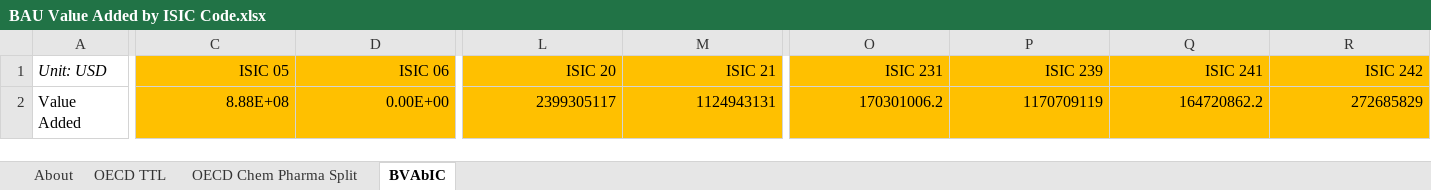
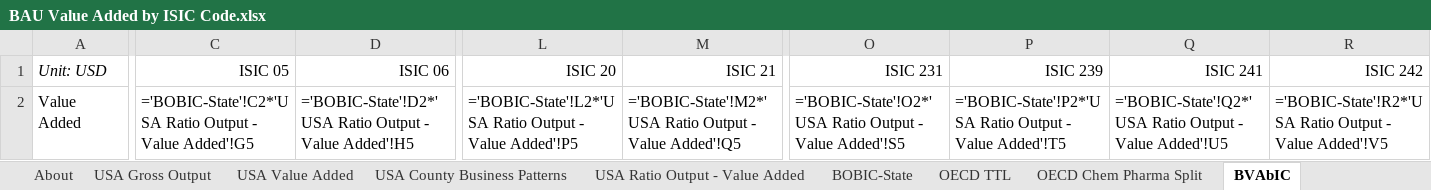
Before and after one commit to EnergyInnovation/eps-florida, an Excel workbook: InputData/io-model/BVAbIC/BAU Value Added by ISIC Code.xlsx, sheet BVAbIC, drawn as a sheet; only a part is shown, gaps mark what is left out; values as stored, in another font and other column widths than the file's, no borders; formulas without a stored value are shown as written; removed rows and columns are numbered as before the commit, all else as after; rows hold the shown columns only; the diff covers the shown part only; the diff names each change by its address in the sheet, - before the commit and + after, or states it on an @@ line.

```diff
--- a/InputData/io-model/BVAbIC/BAU Value Added by ISIC Code.xlsx (sheet BVAbIC)
+++ b/InputData/io-model/BVAbIC/BAU Value Added by ISIC Code.xlsx (sheet BVAbIC)
+sheet tab: USA Gross Output
+sheet tab: USA Value Added
+sheet tab: USA County Business Patterns
+sheet tab: USA Ratio Output - Value Added
+sheet tab: BOBIC-State
-C1:D1 fill: #FFC000
+C1:D1 fill: none
-L1:M1 fill: #FFC000
+L1:M1 fill: none
-O1:R1 fill: #FFC000
+O1:R1 fill: none
-row 2: Value Added | 8.88E+08 | 0.00E+00 | 2399305117 | 1124943131 | 170301006.2 | 1170709119 | 164720862.2 | 272685829
+row 2: Value Added | ='BOBIC-State'!C2*'USA Ratio Output - Value Added'!G5 | ='BOBIC-State'!D2*'USA Ratio Output - Value Added'!H5 | ='BOBIC-State'!L2*'USA Ratio Output - Value Added'!P5 | ='BOBIC-State'!M2*'USA Ratio Output - Value Added'!Q5 | ='BOBIC-State'!O2*'USA Ratio Output - Value Added'!S5 | ='BOBIC-State'!P2*'USA Ratio Output - Value Added'!T5 | ='BOBIC-State'!Q2*'USA Ratio Output - Value Added'!U5 | ='BOBIC-State'!R2*'USA Ratio Output - Value Added'!V5
```
Also changed, not shown: cell formats elsewhere in this sheet, InputData/fuels/FoPTaFbIC/Fractions of Products That are Fuels by ISIC Code.xlsx, InputData/io-model/BECbIC/BAU Employee Compensation by ISIC Code.xlsx, 29 other files.
